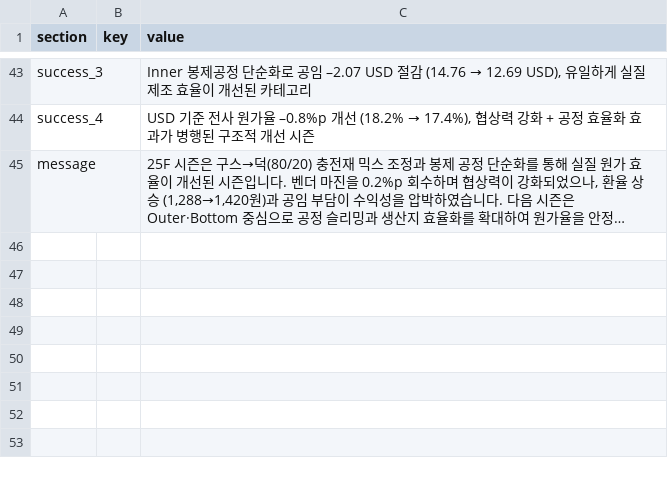
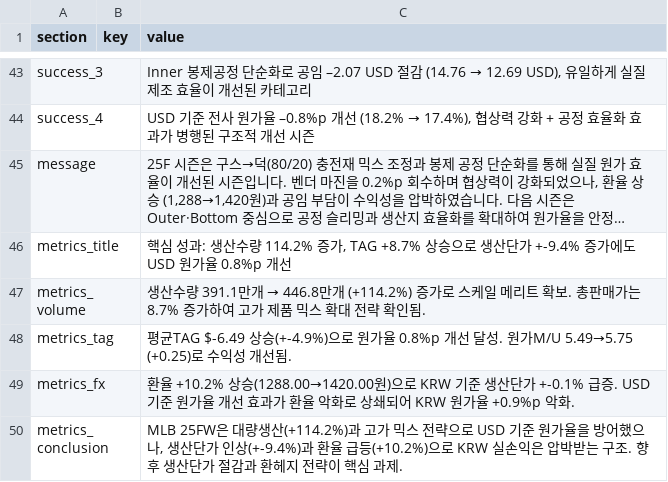
Before and after one commit to jeehye1220/cost-dashboard, a CSV file: public/insights_25fw.csv, drawn as a sheet; only a part is shown, gaps mark what is left out; long unchanged cells end in …; the diff names each change by its address in the sheet, - before the commit and + after, or states it on an @@ line.

```diff
--- a/public/insights_25fw.csv
+++ b/public/insights_25fw.csv
+row 46: metrics_title |  | 핵심 성과: 생산수량 114.2% 증가, TAG +8.7% 상승으로 생산단가 +-9.4% 증가에도 USD 원가율 0.8%p 개선
+row 47: metrics_volume |  | 생산수량 391.1만개 → 446.8만개 (+114.2%) 증가로 스케일 메리트 확보. 총판매가는 8.7% 증가하여 고가 제품 믹스 확대 전략 확인됨.
+row 48: metrics_tag |  | 평균TAG $-6.49 상승(+-4.9%)으로 원가율 0.8%p 개선 달성. 원가M/U 5.49→5.75 (+0.25)로 수익성 개선됨.
+row 49: metrics_fx |  | 환율 +10.2% 상승(1288.00→1420.00원)으로 KRW 기준 생산단가 +-0.1% 급증. USD 기준 원가율 개선 효과가 환율 악화로 상쇄되어 KRW 원가율 +0.9%p 악화.
+row 50: metrics_conclusion |  | MLB 25FW은 대량생산(+114.2%)과 고가 믹스 전략으로 USD 기준 원가율을 방어했으나, 생산단가 인상(+-9.4%)과 환율 급등(+10.2%)으로 KRW 실손익은 압박받는 구조. 향후 생산단가 절감과 환헤지 전략이 핵심 과제.
```
Also changed, not shown: public/insights_discovery.csv, public/insights_kids.csv, 8 other files.
